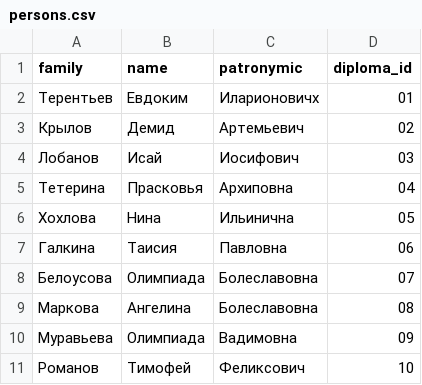
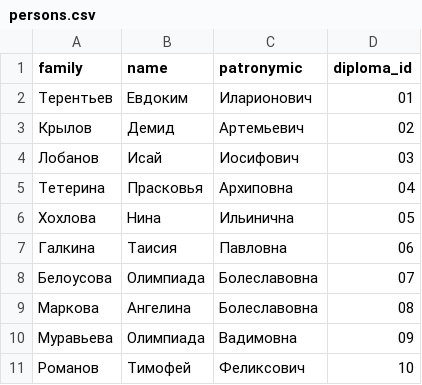
Before and after one commit to mxmaslin/test-tasks, a CSV file: tests_python/pdf/persons.csv, drawn as a sheet.

```diff
--- a/tests_python/pdf/persons.csv
+++ b/tests_python/pdf/persons.csv
@@ -1,3 +1,3 @@
 "family","name","patronymic","diploma_id"
-"Терентьев","Евдоким","Иларионовичх","01"
+"Терентьев","Евдоким","Иларионович","01"
 "Крылов","Демид","Артемьевич","02"
```
Also changed, not shown: 3 other files.
